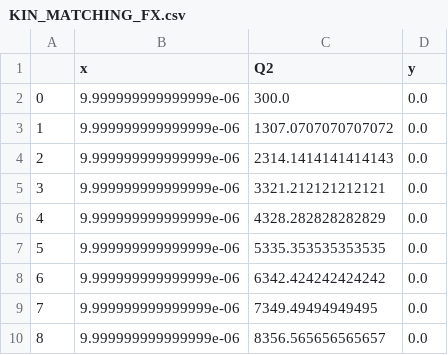
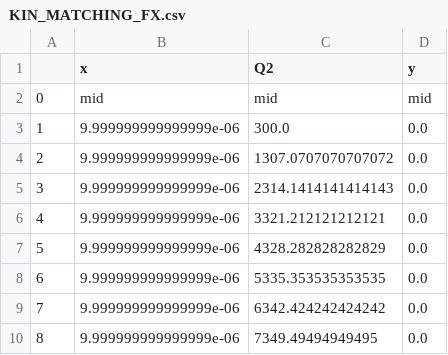
Before and after one commit to NNPDF/nnusf, a CSV file: commondata/kinematics/KIN_MATCHING_FX.csv, drawn as a sheet; only a part is shown; the shorter side is filled out with more unchanged rows; addresses are those after the commit; the diff names each change by its address in the sheet, - before the commit and + after, or states it on an @@ line.

Commit message:
adding mid line in kimatics tables

```diff
--- a/commondata/kinematics/KIN_MATCHING_FX.csv
+++ b/commondata/kinematics/KIN_MATCHING_FX.csv
+row 2: 0 | mid | mid | mid
@@ column A renumbered from row 3 down @@
```
Also changed, not shown: commondata/kinematics/KIN_MATCHING_XSEC.csv, commondata/kinematics/KIN_PROTONBC_FX.csv, 2 other files.
